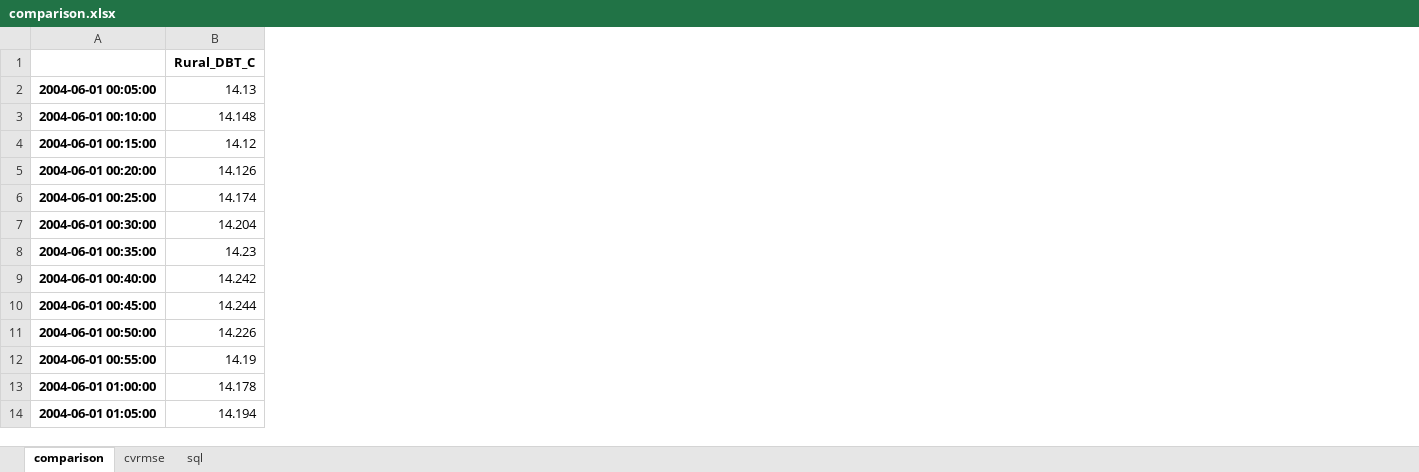
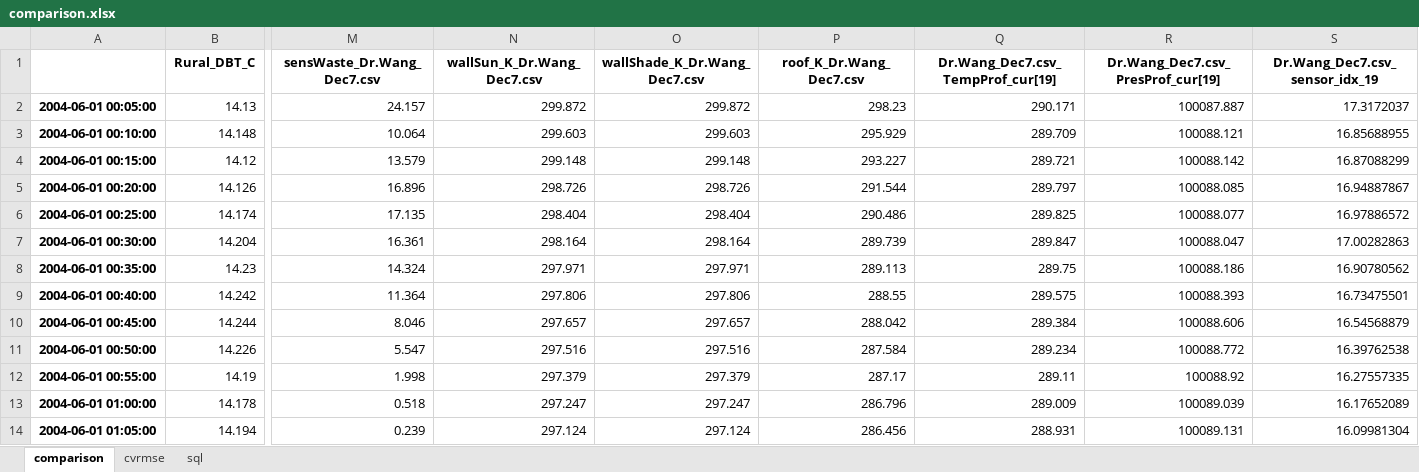
Before and after one commit to xixihaha1995/urban_climate_and_who, an Excel workbook: A_prepost_processing/CAPITOUL_Dr.Wang/comparison.xlsx, sheet comparison, drawn as a sheet; only a part is shown, gaps mark what is left out; values as stored, in another font and other column widths than the file's, no borders; the diff names each change by its address in the sheet, - before the commit and + after, or states it on an @@ line.

```diff
--- a/A_prepost_processing/CAPITOUL_Dr.Wang/comparison.xlsx (sheet comparison)
+++ b/A_prepost_processing/CAPITOUL_Dr.Wang/comparison.xlsx (sheet comparison)
+column M (sensWaste_Dr.Wang_Dec7.csv), rows 2-14: 24.157 | 10.064 | 13.579 | 16.896 | 17.135 | 16.361 | 14.324 | 11.364 | 8.046 | 5.547 | 1.998 | 0.518 | 0.239
+column N (wallSun_K_Dr.Wang_Dec7.csv), rows 2-14: 299.872 | 299.603 | 299.148 | 298.726 | 298.404 | 298.164 | 297.971 | 297.806 | 297.657 | 297.516 | 297.379 | 297.247 | 297.124
+column O (wallShade_K_Dr.Wang_Dec7.csv), rows 2-14: 299.872 | 299.603 | 299.148 | 298.726 | 298.404 | 298.164 | 297.971 | 297.806 | 297.657 | 297.516 | 297.379 | 297.247 | 297.124
+column P (roof_K_Dr.Wang_Dec7.csv), rows 2-14: 298.23 | 295.929 | 293.227 | 291.544 | 290.486 | 289.739 | 289.113 | 288.55 | 288.042 | 287.584 | 287.17 | 286.796 | 286.456
+column Q, rows 1-14: Dr.Wang_Dec7.csv_TempProf_cur[19] | 290.171 | 289.709 | 289.721 | 289.797 | 289.825 | 289.847 | 289.75 | 289.575 | 289.384 | 289.234 | 289.11 | 289.009 | 288.931
+column R, rows 1-14: Dr.Wang_Dec7.csv_PresProf_cur[19] | 100087.887 | 100088.121 | 100088.142 | 100088.085 | 100088.077 | 100088.047 | 100088.186 | 100088.393 | 100088.606 | 100088.772 | 100088.92 | 100089.039 | 100089.131
+column S (Dr.Wang_Dec7.csv_sensor_idx_19), rows 2-14: 17.3172037 | 16.85688955 | 16.87088299 | 16.94887867 | 16.97886572 | 17.00282863 | 16.90780562 | 16.73475501 | 16.54568879 | 16.39762538 | 16.27557335 | 16.17652089 | 16.09981304
```
Also changed, not shown: sheet cvrmse, sheet sql, 2 other files.
